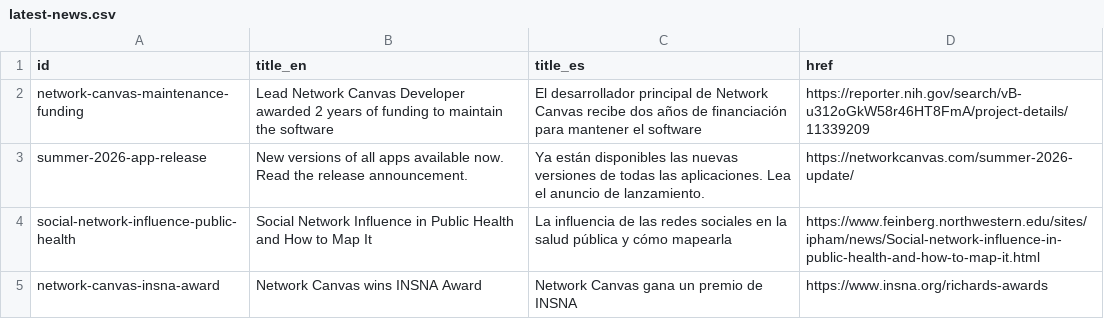
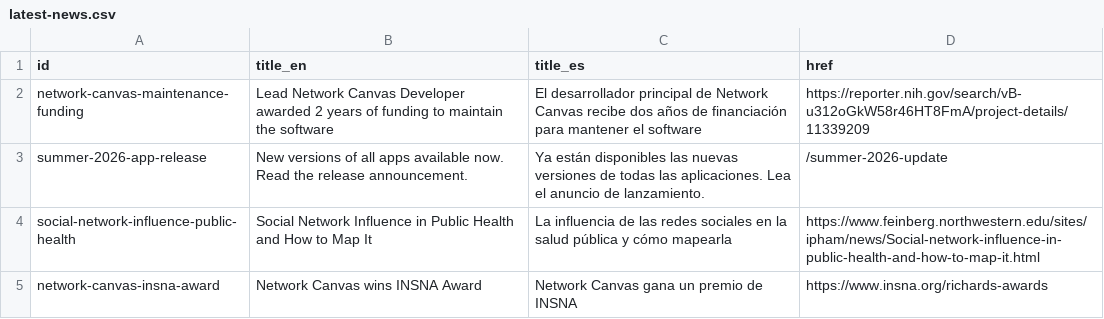
Before and after one commit to complexdatacollective/network-canvas-monorepo, a CSV file: apps/networkcanvas.com/content/latest-news.csv, drawn as a sheet.

```diff
--- a/apps/networkcanvas.com/content/latest-news.csv
+++ b/apps/networkcanvas.com/content/latest-news.csv
@@ -2,3 +2,3 @@ id,title_en,title_es,href
 network-canvas-maintenance-funding,Lead Network Canvas Developer awarded 2 years of funding to maintain the software,El desarrollador principal de Network Canvas recibe dos años de financiación para mantener el software,https://reporter.nih.gov/search/vB-u312oGkW58r46HT8FmA/project-details/11339209
-summer-2026-app-release,New versions of all apps available now. Read the release announcement.,Ya están disponibles las nuevas versiones de todas las aplicaciones. Lea el anuncio de lanzamiento.,https://networkcanvas.com/summer-2026-update/
+summer-2026-app-release,New versions of all apps available now. Read the release announcement.,Ya están disponibles las nuevas versiones de todas las aplicaciones. Lea el anuncio de lanzamiento.,/summer-2026-update
 social-network-influence-public-health,Social Network Influence in Public Health and How to Map It,La influencia de las redes sociales en la salud pública y cómo mapearla,https://www.feinberg.northwestern.edu/sites/ipham/news/Social-network-influence-in-public-health-and-how-to-map-it.html
```
Also changed, not shown: 13 other files.
